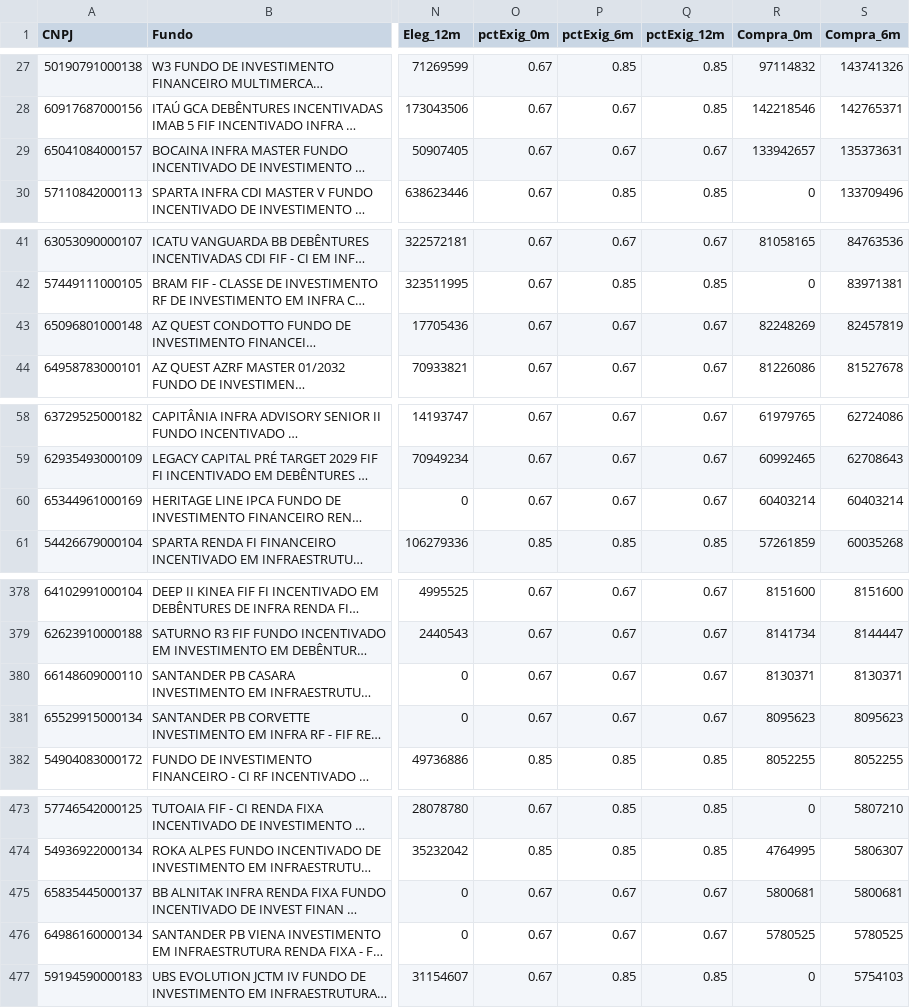
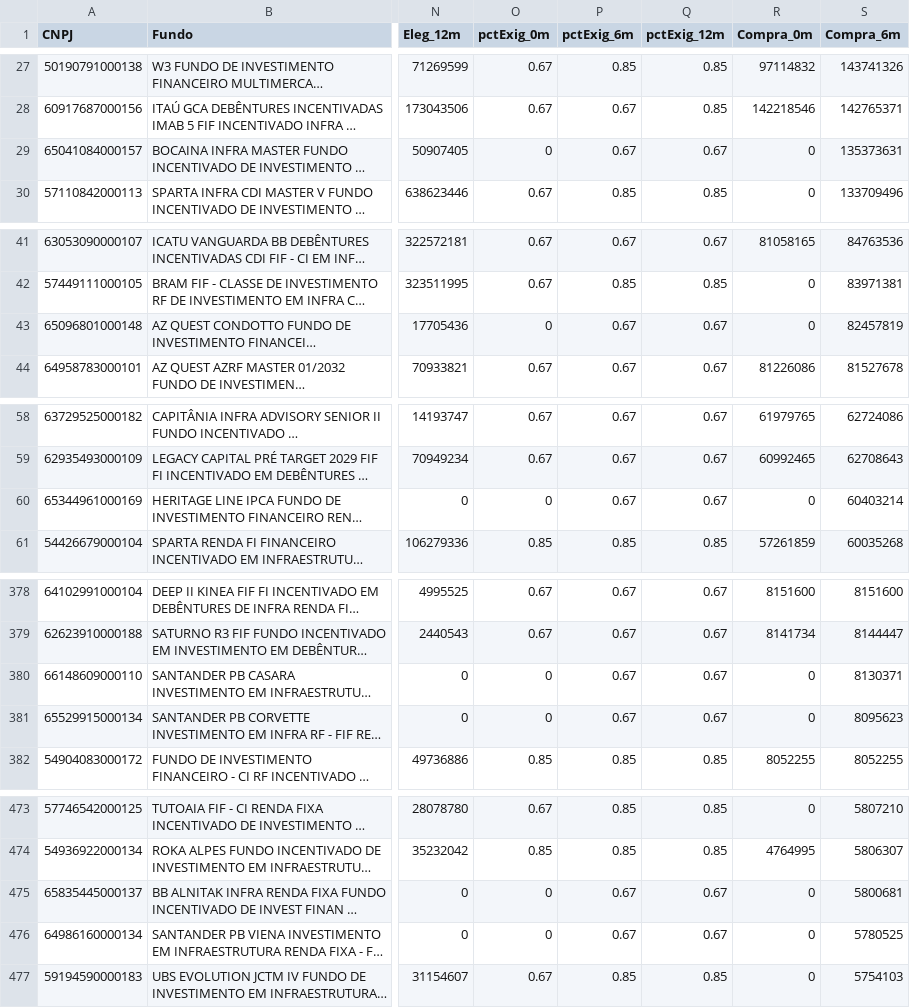
Before and after one commit to antoniocrsj/debentures-dashboard, a CSV file: public/data/Enquadramento_12431.csv, drawn as a sheet; only a part is shown, gaps mark what is left out; long unchanged cells end in …; the diff covers the shown part only; the diff names each change by its address in the sheet, - before the commit and + after, or states it on an @@ line.

```diff
--- a/public/data/Enquadramento_12431.csv
+++ b/public/data/Enquadramento_12431.csv
-O29 (pctExig_0m): 0.67
+O29 (pctExig_0m): 0
-R29 (Compra_0m): 133942657
+R29 (Compra_0m): 0
-O43 (pctExig_0m): 0.67
+O43 (pctExig_0m): 0
-R43 (Compra_0m): 82248269
+R43 (Compra_0m): 0
-O60 (pctExig_0m): 0.67
+O60 (pctExig_0m): 0
-R60 (Compra_0m): 60403214
+R60 (Compra_0m): 0
-O380:O381 (pctExig_0m): 0.67
+O380:O381 (pctExig_0m): 0
-R380 (Compra_0m): 8130371
+R380 (Compra_0m): 0
-R381 (Compra_0m): 8095623
+R381 (Compra_0m): 0
-O475:O476 (pctExig_0m): 0.67
+O475:O476 (pctExig_0m): 0
-R475 (Compra_0m): 5800681
+R475 (Compra_0m): 0
-R476 (Compra_0m): 5780525
+R476 (Compra_0m): 0
```
Also changed, not shown: 54 edited cells elsewhere in this file, 6 other files.
